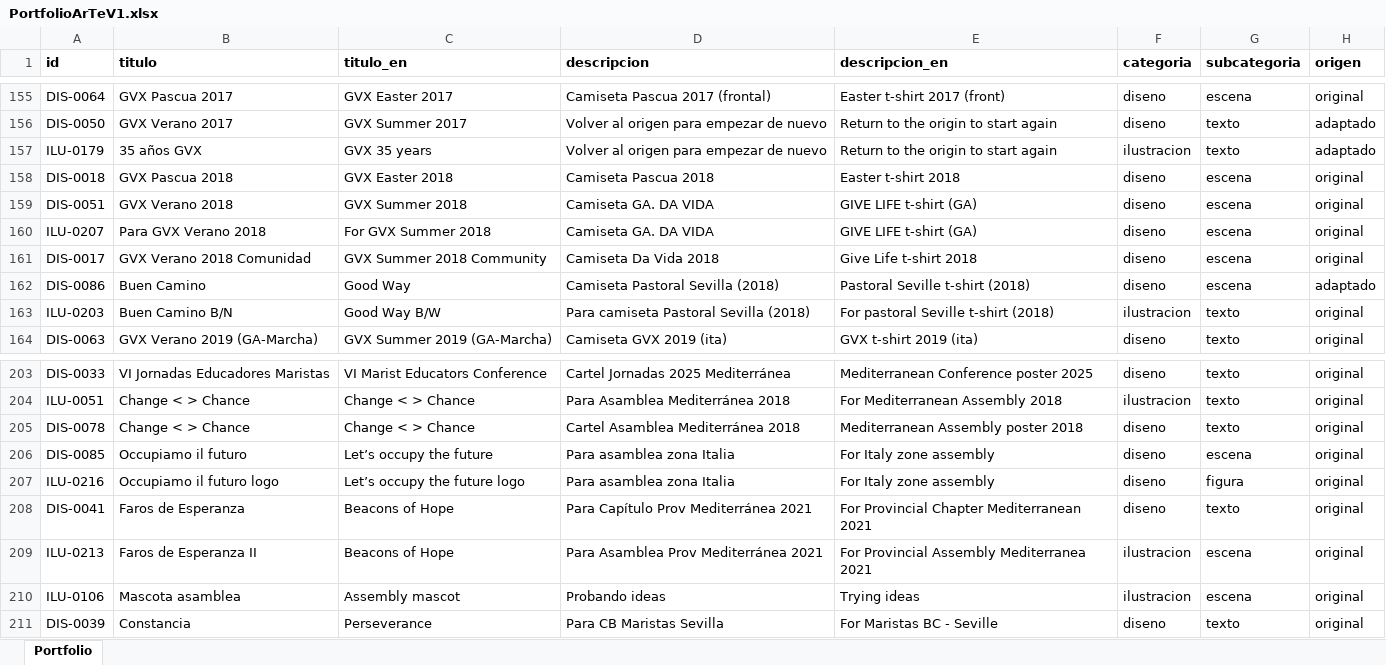
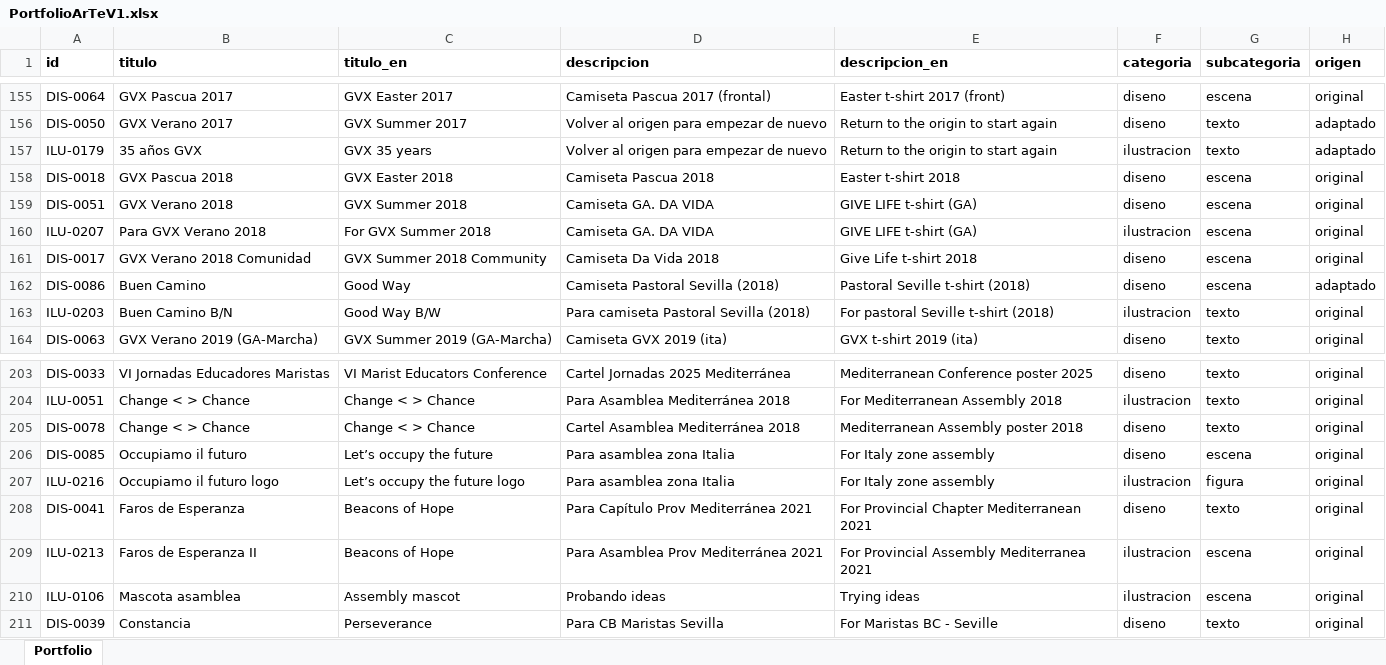
Before and after one commit to dmrpvcjdy9-sudo/marist_art, an Excel workbook: data/PortfolioArTeV1.xlsx, sheet Portfolio, drawn as a sheet; only a part is shown, gaps mark what is left out; values as stored, in another font and other column widths than the file's, no borders; the diff names each change by its address in the sheet, - before the commit and + after, or states it on an @@ line.

Commit message:
Nuevas ilustraciones2

```diff
--- a/data/PortfolioArTeV1.xlsx (sheet Portfolio)
+++ b/data/PortfolioArTeV1.xlsx (sheet Portfolio)
-F160 (categoria): diseno
+F160 (categoria): ilustracion
-F207 (categoria): diseno
+F207 (categoria): ilustracion
```
Also changed, not shown: 1 other file.
